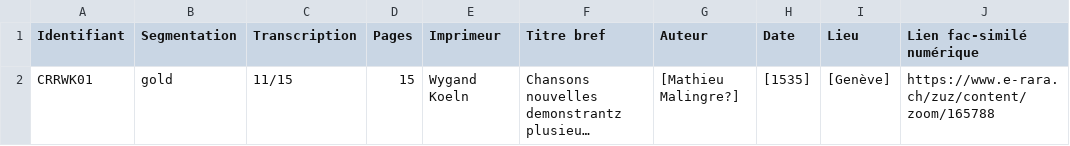
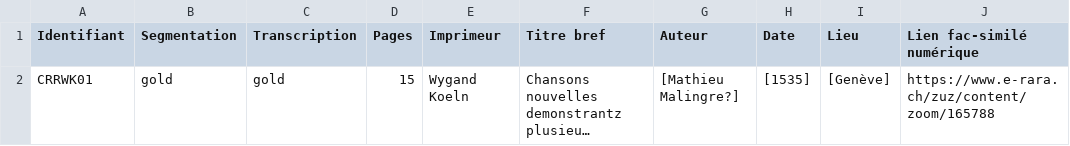
Before and after one commit to SETAFDH/SETAF-autres-gothique, a CSV file: Table_CRR_autres_gothique.csv, drawn as a sheet; only a part is shown; long unchanged cells end in …; the diff names each change by its address in the sheet, - before the commit and + after, or states it on an @@ line.

Commit message:
Update Table_CRR_autres_gothique.csv

```diff
--- a/Table_CRR_autres_gothique.csv
+++ b/Table_CRR_autres_gothique.csv
-C2 (Transcription): 11/15
+C2 (Transcription): gold
```
